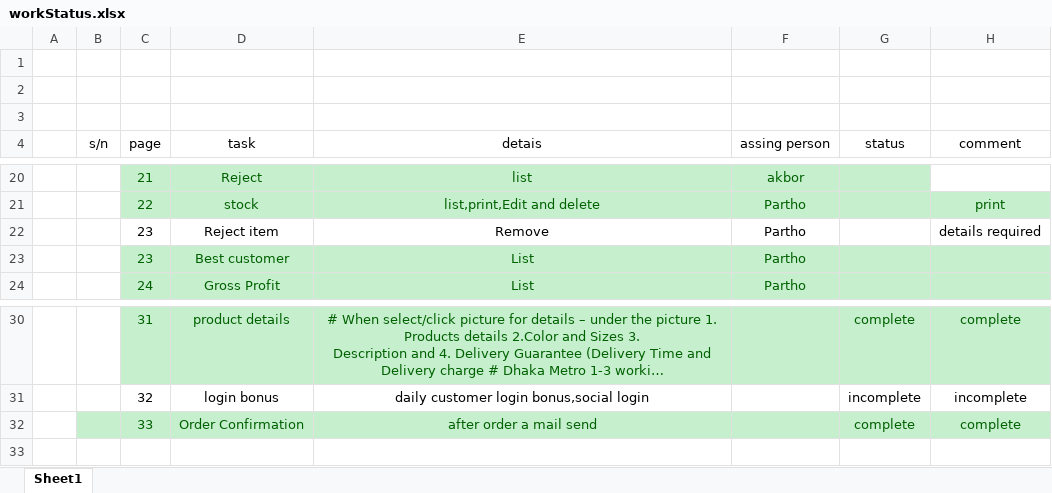
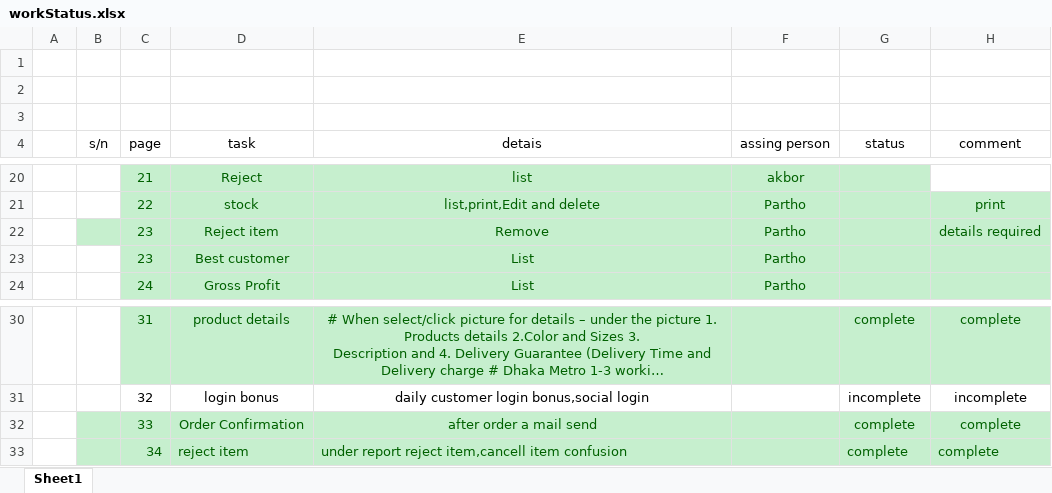
Before and after one commit to testakbor/bigshot, an Excel workbook: workStatus/workStatus.xlsx, sheet Sheet1, drawn as a sheet; only a part is shown, gaps mark what is left out; long unchanged cells end in …; values as stored, in another font and other column widths than the file's, no borders; the diff names each change by its address in the sheet, - before the commit and + after, or states it on an @@ line.

```diff
--- a/workStatus/workStatus.xlsx (sheet Sheet1)
+++ b/workStatus/workStatus.xlsx (sheet Sheet1)
-B22:H22 fill: none
+B22:H22 fill: #C6EFCE
-C22:F22 text colour: black
+C22:F22 text colour: #006100
-H22 text colour: black
+H22 text colour: #006100
+row 33:  |  | 34 | reject item | under report reject item,cancell item confusion |  | complete | complete
```
Also changed, not shown: 15 other files.
